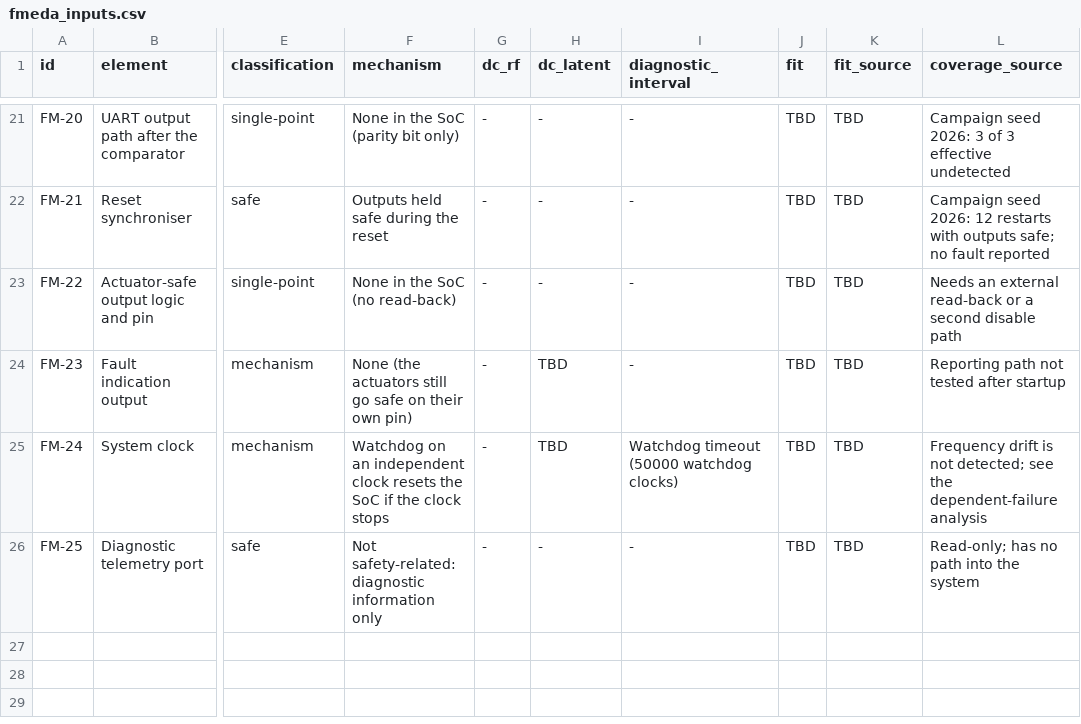
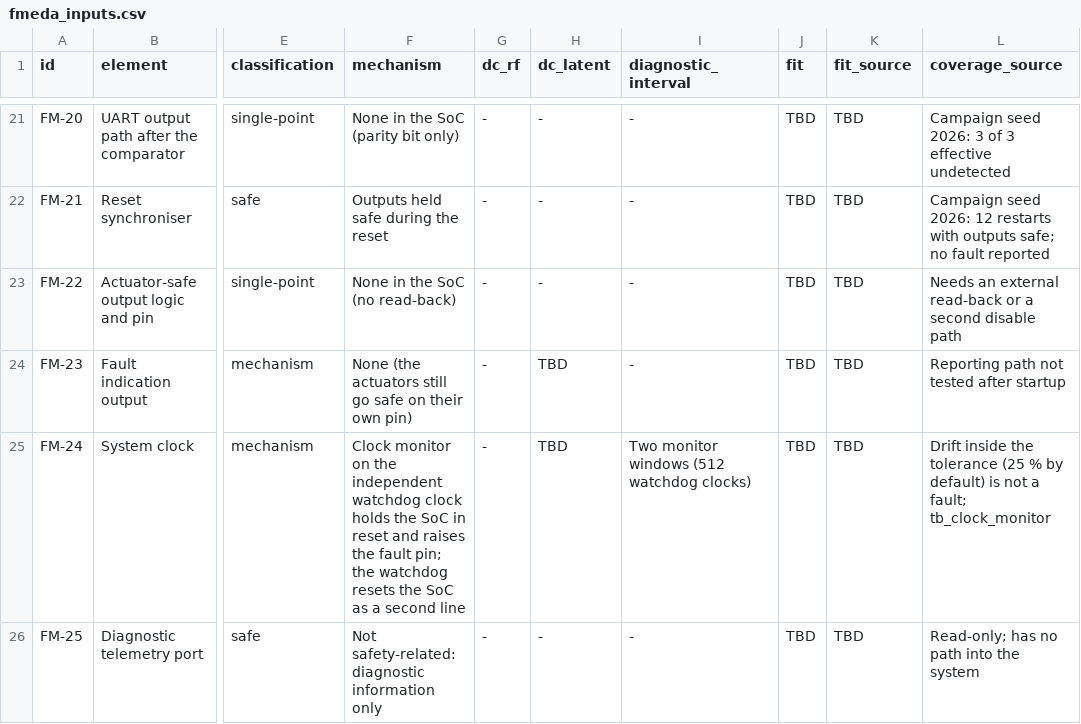
Before and after one commit to Coastrnaut/lockstep-rv32-soc, a CSV file: docs/safety/fmeda_inputs.csv, drawn as a sheet; only a part is shown, gaps mark what is left out; the diff names each change by its address in the sheet, - before the commit and + after, or states it on an @@ line.

Commit message:
feat(safety): keep the comparators' causes apart, monitor the clock, compile the board program
Comparator B now has its own reset synchroniser, its own delay line for
core A's bus and its own self-test injection point for core B's. The pair
compares the two resets, and its disagreement latch clears only when both
comparators are in reset, so a reset or an input fault that reaches one
comparator alone is found and held. The self-test holds both comparators in
reset through its settle time, so two synchronisers releasing a clock apart
still start the pair together.

clock_monitor checks the shared system clock against the independent
watchdog clock (TSR_CLOCK_001): a stopped clock, or one more than 25 % off,
raises the fault pin and holds the SoC in reset within two windows, without
needing the system clock, until a cold reset.

Roadmap R3.3: the board program is C with startup and trap code and a
linker script, built by sw/build.py with the pinned xPack GCC 15.2.0-1
into the IMEM image; CI installs the same compiler and checks the image.

New: tb_clock_monitor, two faults-bench tests, five SoC tests, twelve
mutants (all killed, with the nine re-pointed ones). GHDL and xsim 285/285,
all 278 compared tests identical.

```diff
--- a/docs/safety/fmeda_inputs.csv
+++ b/docs/safety/fmeda_inputs.csv
-F25 (mechanism): Watchdog on an independent clock resets the SoC if the clock stops
+F25 (mechanism): Clock monitor on the independent watchdog clock holds the SoC in reset and raises the fault pin; the watchdog resets the SoC as a second line
-I25 (diagnostic_interval): Watchdog timeout (50000 watchdog clocks)
+I25 (diagnostic_interval): Two monitor windows (512 watchdog clocks)
-L25 (coverage_source): Frequency drift is not detected; see the dependent-failure analysis
+L25 (coverage_source): Drift inside the tolerance (25 % by default) is not a fault; tb_clock_monitor
```
Also changed, not shown: 35 other files.
